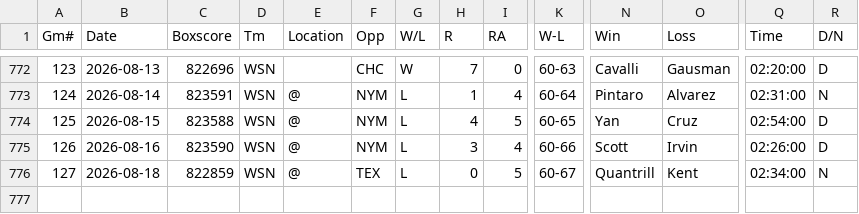
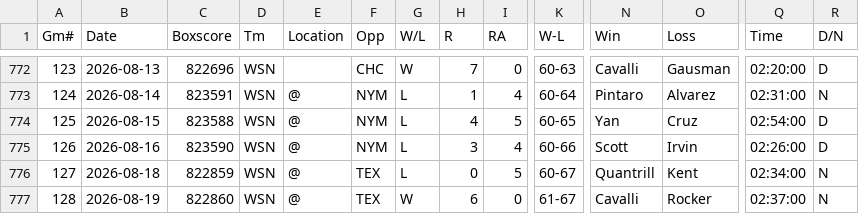
Before and after one commit to ironmanics/mlb-data, a CSV file: data/gamelogs/WSH.csv, drawn as a sheet; only a part is shown, gaps mark what is left out; rows hold the shown columns only; the diff names each change by its address in the sheet, - before the commit and + after, or states it on an @@ line.

Commit message:
Add 1 game(s) for WSH — 2026-08-20

```diff
--- a/data/gamelogs/WSH.csv
+++ b/data/gamelogs/WSH.csv
+row 777: 128 | 2026-08-19 | 822860 | WSN | @ | TEX | W | 6 | 0 | 61-67 | Cavalli | Rocker | 02:37:00 | N
```
